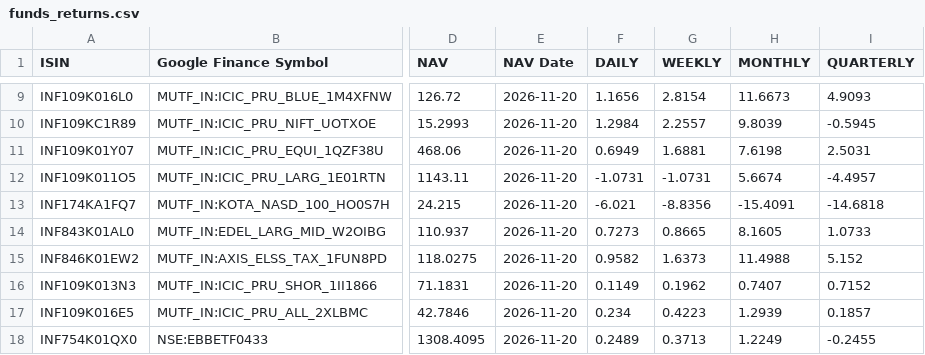
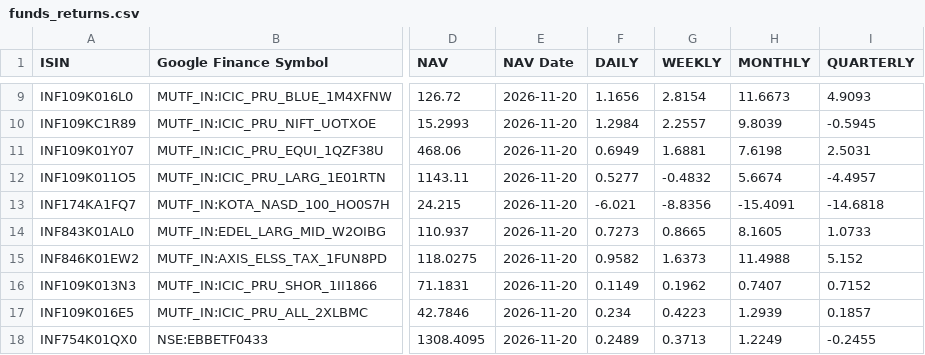
Before and after one commit to vkpandey82/mfpublicinfo, a CSV file: funds_returns.csv, drawn as a sheet; only a part is shown, gaps mark what is left out; the diff names each change by its address in the sheet, - before the commit and + after, or states it on an @@ line.

Commit message:
11-21-2026 22 commit

```diff
--- a/funds_returns.csv
+++ b/funds_returns.csv
-F12 (DAILY): -1.0731
+F12 (DAILY): 0.5277
-G12 (WEEKLY): -1.0731
+G12 (WEEKLY): -0.4832
```
